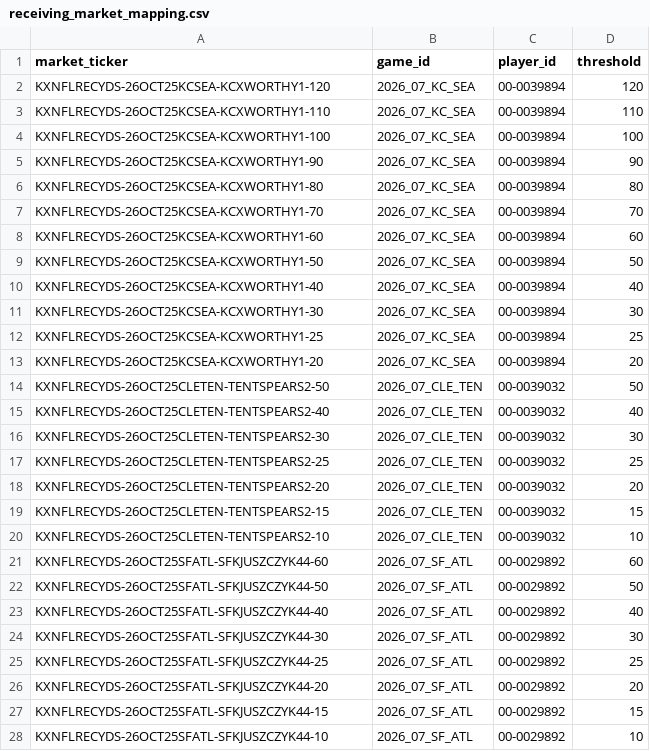
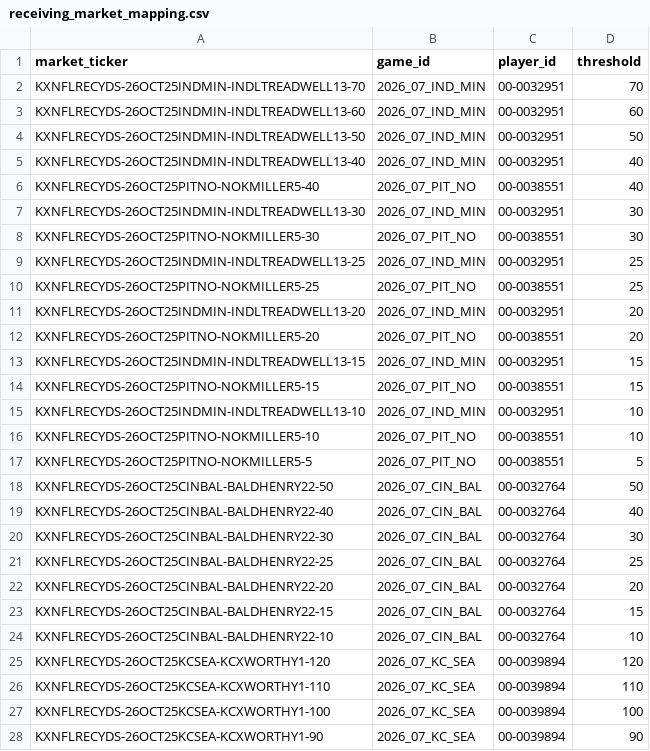
Before and after one commit to SaintSteven/Kalshi-trading-backend, a CSV file: research/nfl_prospective_paper_v001/data/receiving_market_mapping.csv, drawn as a sheet; only a part is shown; the shorter side is filled out with more unchanged rows; the diff names each change by its address in the sheet, - before the commit and + after, or states it on an @@ line.

```diff
--- a/research/nfl_prospective_paper_v001/data/receiving_market_mapping.csv
+++ b/research/nfl_prospective_paper_v001/data/receiving_market_mapping.csv
+row 2: KXNFLRECYDS-26OCT25INDMIN-INDLTREADWELL13-70 | 2026_07_IND_MIN | 00-0032951 | 70
+row 3: KXNFLRECYDS-26OCT25INDMIN-INDLTREADWELL13-60 | 2026_07_IND_MIN | 00-0032951 | 60
+row 4: KXNFLRECYDS-26OCT25INDMIN-INDLTREADWELL13-50 | 2026_07_IND_MIN | 00-0032951 | 50
+row 5: KXNFLRECYDS-26OCT25INDMIN-INDLTREADWELL13-40 | 2026_07_IND_MIN | 00-0032951 | 40
+row 6: KXNFLRECYDS-26OCT25PITNO-NOKMILLER5-40 | 2026_07_PIT_NO | 00-0038551 | 40
+row 7: KXNFLRECYDS-26OCT25INDMIN-INDLTREADWELL13-30 | 2026_07_IND_MIN | 00-0032951 | 30
+row 8: KXNFLRECYDS-26OCT25PITNO-NOKMILLER5-30 | 2026_07_PIT_NO | 00-0038551 | 30
+row 9: KXNFLRECYDS-26OCT25INDMIN-INDLTREADWELL13-25 | 2026_07_IND_MIN | 00-0032951 | 25
+row 10: KXNFLRECYDS-26OCT25PITNO-NOKMILLER5-25 | 2026_07_PIT_NO | 00-0038551 | 25
+row 11: KXNFLRECYDS-26OCT25INDMIN-INDLTREADWELL13-20 | 2026_07_IND_MIN | 00-0032951 | 20
+row 12: KXNFLRECYDS-26OCT25PITNO-NOKMILLER5-20 | 2026_07_PIT_NO | 00-0038551 | 20
+row 13: KXNFLRECYDS-26OCT25INDMIN-INDLTREADWELL13-15 | 2026_07_IND_MIN | 00-0032951 | 15
+row 14: KXNFLRECYDS-26OCT25PITNO-NOKMILLER5-15 | 2026_07_PIT_NO | 00-0038551 | 15
+row 15: KXNFLRECYDS-26OCT25INDMIN-INDLTREADWELL13-10 | 2026_07_IND_MIN | 00-0032951 | 10
+row 16: KXNFLRECYDS-26OCT25PITNO-NOKMILLER5-10 | 2026_07_PIT_NO | 00-0038551 | 10
+row 17: KXNFLRECYDS-26OCT25PITNO-NOKMILLER5-5 | 2026_07_PIT_NO | 00-0038551 | 5
+row 18: KXNFLRECYDS-26OCT25CINBAL-BALDHENRY22-50 | 2026_07_CIN_BAL | 00-0032764 | 50
+row 19: KXNFLRECYDS-26OCT25CINBAL-BALDHENRY22-40 | 2026_07_CIN_BAL | 00-0032764 | 40
+row 20: KXNFLRECYDS-26OCT25CINBAL-BALDHENRY22-30 | 2026_07_CIN_BAL | 00-0032764 | 30
+row 21: KXNFLRECYDS-26OCT25CINBAL-BALDHENRY22-25 | 2026_07_CIN_BAL | 00-0032764 | 25
+row 22: KXNFLRECYDS-26OCT25CINBAL-BALDHENRY22-20 | 2026_07_CIN_BAL | 00-0032764 | 20
+row 23: KXNFLRECYDS-26OCT25CINBAL-BALDHENRY22-15 | 2026_07_CIN_BAL | 00-0032764 | 15
+row 24: KXNFLRECYDS-26OCT25CINBAL-BALDHENRY22-10 | 2026_07_CIN_BAL | 00-0032764 | 10
```
Also changed, not shown: research/nfl_prospective_paper_v001/data/independent_rushing_projections.csv, research/nfl_prospective_paper_v001/data/pilot_card.csv, 8 other files.
